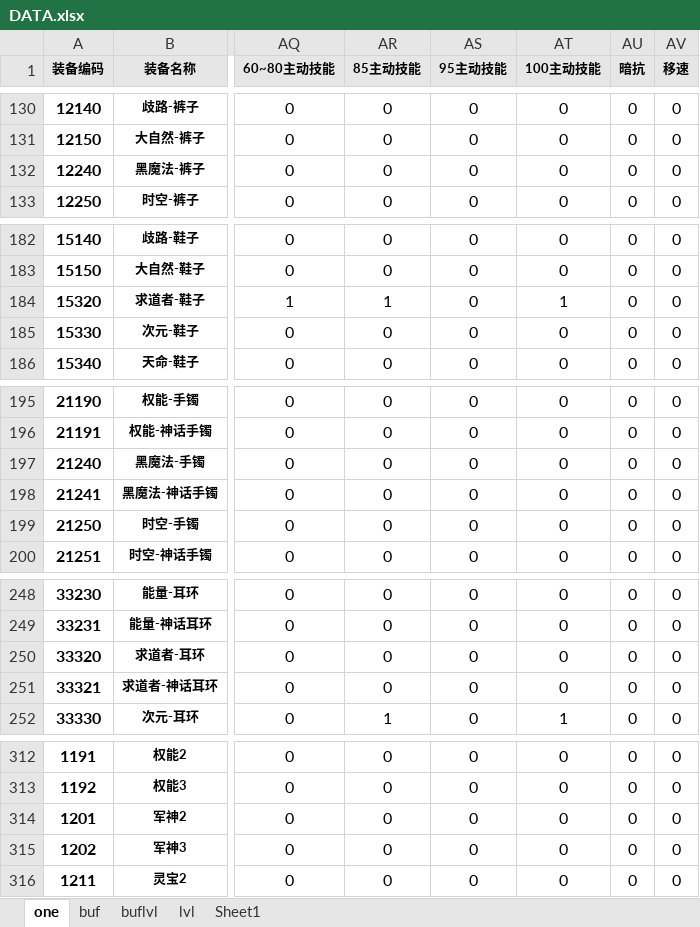
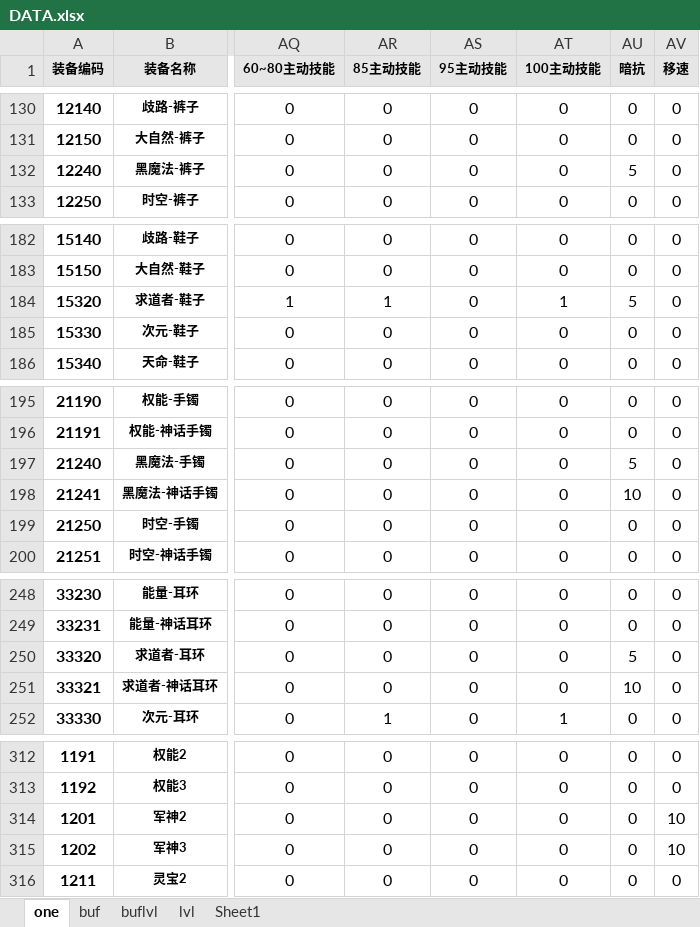
Before and after one commit to fzls/dnf_calc, an Excel workbook: DATA.xlsx, sheet one, drawn as a sheet; only a part is shown, gaps mark what is left out; values as stored, in another font and other column widths than the file's, no borders; conditional formats and table styles not drawn; the diff covers the shown part only; the diff names each change by its address in the sheet, - before the commit and + after, or states it on an @@ line.

```diff
--- a/DATA.xlsx (sheet one)
+++ b/DATA.xlsx (sheet one)
-AU132 (暗抗): 0
+AU132 (暗抗): 5
-AU184 (暗抗): 0
+AU184 (暗抗): 5
-AU197 (暗抗): 0
+AU197 (暗抗): 5
-AU198 (暗抗): 0
+AU198 (暗抗): 10
-AU250 (暗抗): 0
+AU250 (暗抗): 5
-AU251 (暗抗): 0
+AU251 (暗抗): 10
-AV314:AV315 (移速): 0
+AV314:AV315 (移速): 10
```
Also changed, not shown: 10 edited cells elsewhere in this sheet, 1 other file.
